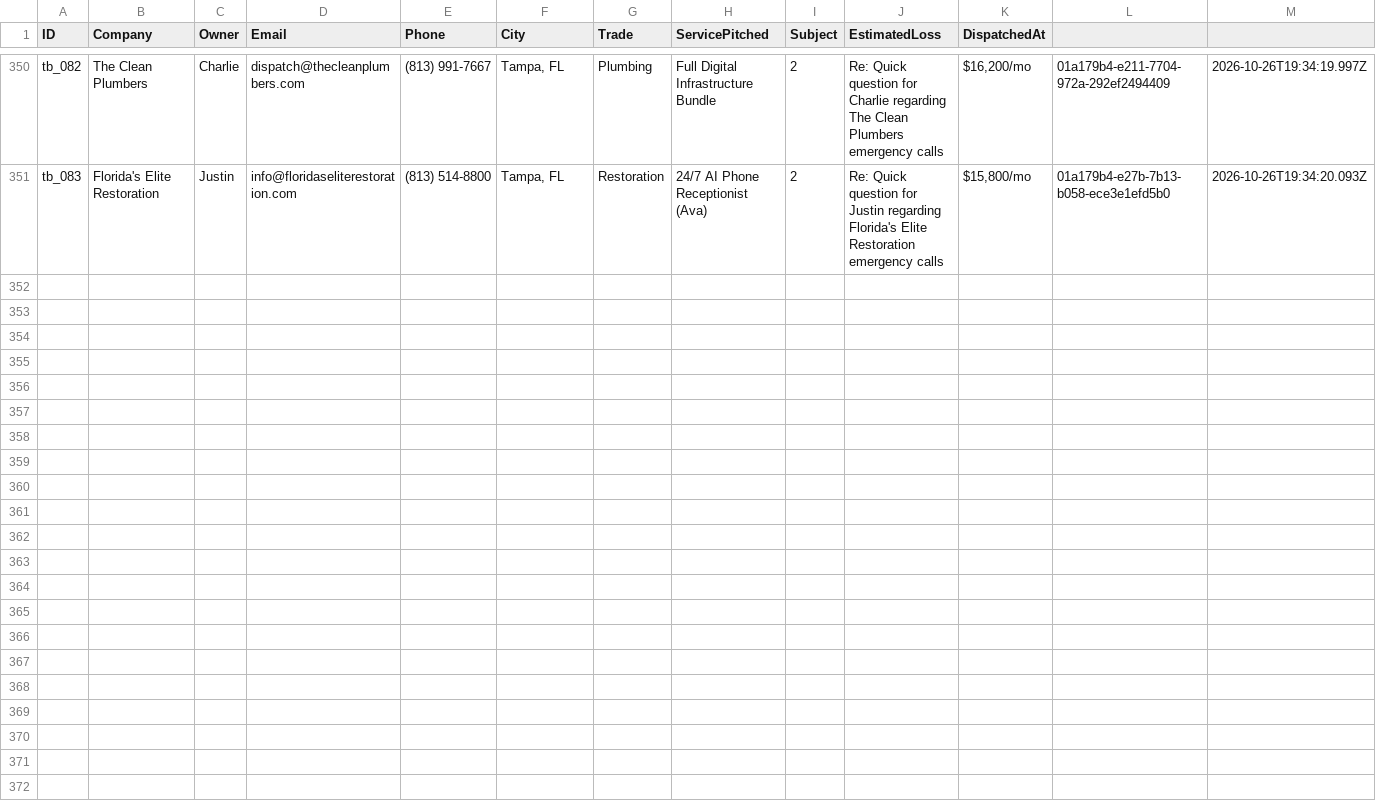
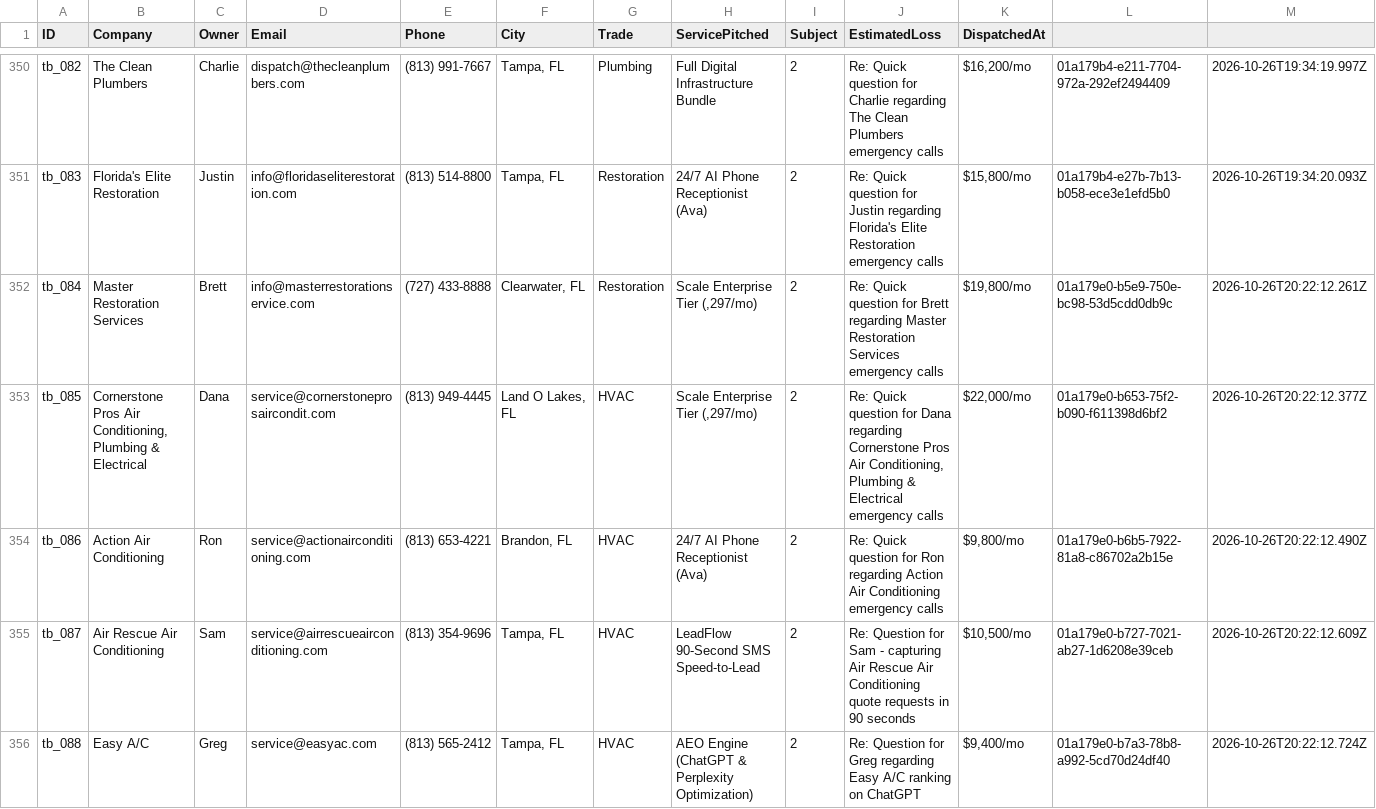
Before and after one commit to hluke2057-hub/Vantorxsolutions, a CSV file: data/outbound_cloud_campaign.csv, drawn as a sheet; only a part is shown, gaps mark what is left out.

Commit message:
chore(cloud-autopilot): 24/7 autonomous dispatch cycle completed [skip ci]

```diff
--- a/data/outbound_cloud_campaign.csv
+++ b/data/outbound_cloud_campaign.csv
@@ -351 +351,6 @@ ID,Company,Owner,Email,Phone,City,Trade,ServicePitched,Subject,EstimatedLoss,Dis
 "tb_083","Florida's Elite Restoration","Justin","info@floridaseliterestoration.com","(813) 514-8800","Tampa, FL","Restoration","24/7 AI Phone Receptionist (Ava)","2","Re: Quick question for Justin regarding Florida's Elite Restoration emergency calls","$15,800/mo","01a179b4-e27b-7b13-b058-ece3e1efd5b0","2026-10-26T19:34:20.093Z"
+"tb_084","Master Restoration Services","Brett","info@masterrestorationservice.com","(727) 433-8888","Clearwater, FL","Restoration","Scale Enterprise Tier (,297/mo)","2","Re: Quick question for Brett regarding Master Restoration Services emergency calls","$19,800/mo","01a179e0-b5e9-750e-bc98-53d5cdd0db9c","2026-10-26T20:22:12.261Z"
+"tb_085","Cornerstone Pros Air Conditioning, Plumbing & Electrical","Dana","service@cornerstoneprosaircondit.com","(813) 949-4445","Land O Lakes, FL","HVAC","Scale Enterprise Tier (,297/mo)","2","Re: Quick question for Dana regarding Cornerstone Pros Air Conditioning, Plumbing & Electrical emergency calls","$22,000/mo","01a179e0-b653-75f2-b090-f611398d6bf2","2026-10-26T20:22:12.377Z"
+"tb_086","Action Air Conditioning","Ron","service@actionairconditioning.com","(813) 653-4221","Brandon, FL","HVAC","24/7 AI Phone Receptionist (Ava)","2","Re: Quick question for Ron regarding Action Air Conditioning emergency calls","$9,800/mo","01a179e0-b6b5-7922-81a8-c86702a2b15e","2026-10-26T20:22:12.490Z"
+"tb_087","Air Rescue Air Conditioning","Sam","service@airrescueairconditioning.com","(813) 354-9696","Tampa, FL","HVAC","LeadFlow 90-Second SMS Speed-to-Lead","2","Re: Question for Sam - capturing Air Rescue Air Conditioning quote requests in 90 seconds","$10,500/mo","01a179e0-b727-7021-ab27-1d6208e39ceb","2026-10-26T20:22:12.609Z"
+"tb_088","Easy A/C","Greg","service@easyac.com","(813) 565-2412","Tampa, FL","HVAC","AEO Engine (ChatGPT & Perplexity Optimization)","2","Re: Question for Greg regarding Easy A/C ranking on ChatGPT","$9,400/mo","01a179e0-b7a3-78b8-a992-5cd70d24df40","2026-10-26T20:22:12.724Z"
```
Also changed, not shown: 4 other files.
